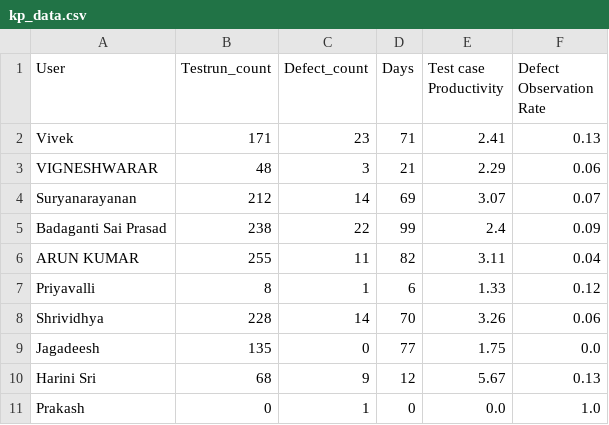
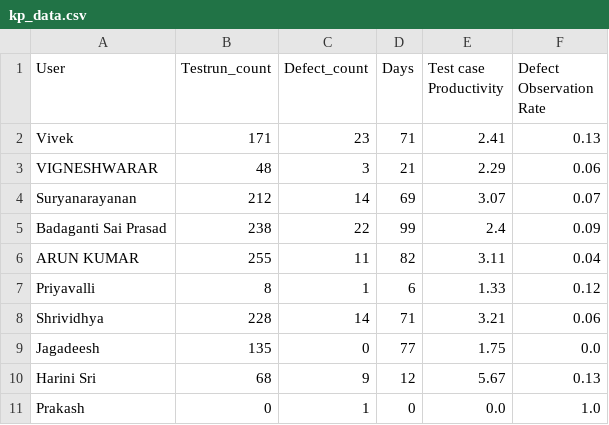
Before and after one commit to DineshGoverthanan/Mission_Possible, a CSV file: kp_data.csv, drawn as a sheet.

```diff
--- a/kp_data.csv
+++ b/kp_data.csv
@@ -7,3 +7,3 @@ ARUN KUMAR,255,11,82,3.11,0.04
 Priyavalli,8,1,6,1.33,0.12
-Shrividhya,228,14,70,3.26,0.06
+Shrividhya,228,14,71,3.21,0.06
 Jagadeesh,135,0,77,1.75,0.0
```
Also changed, not shown: 1 other file.
